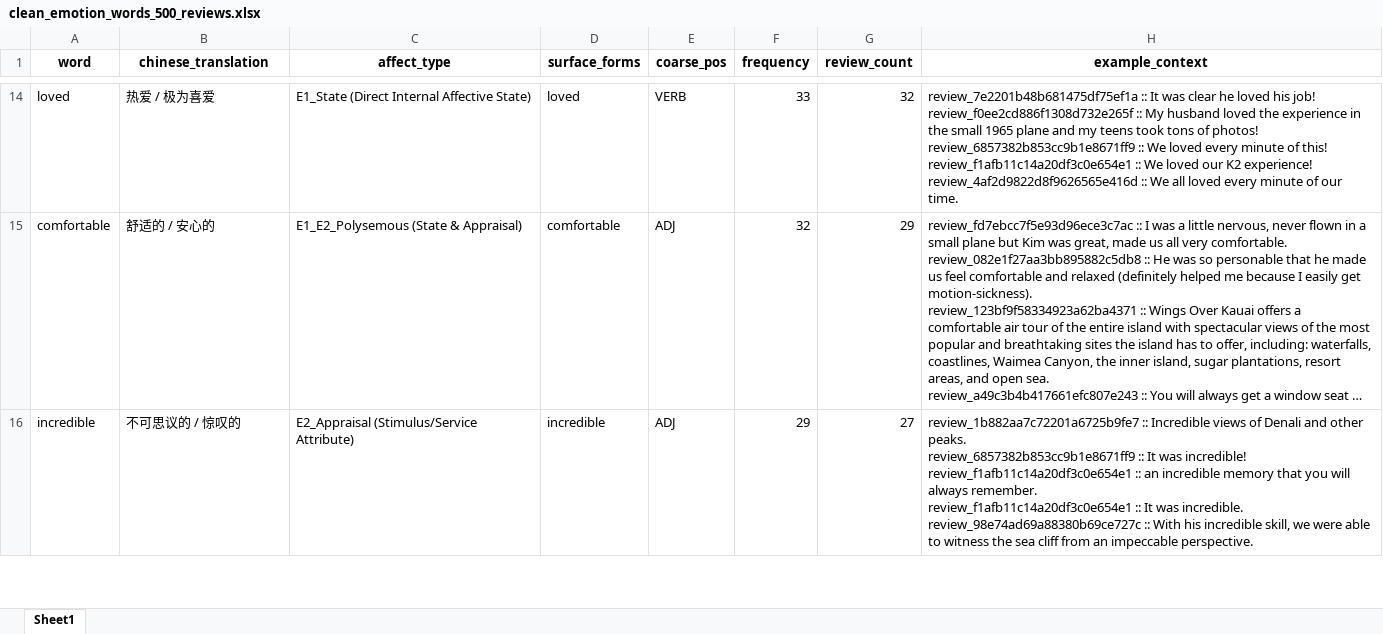
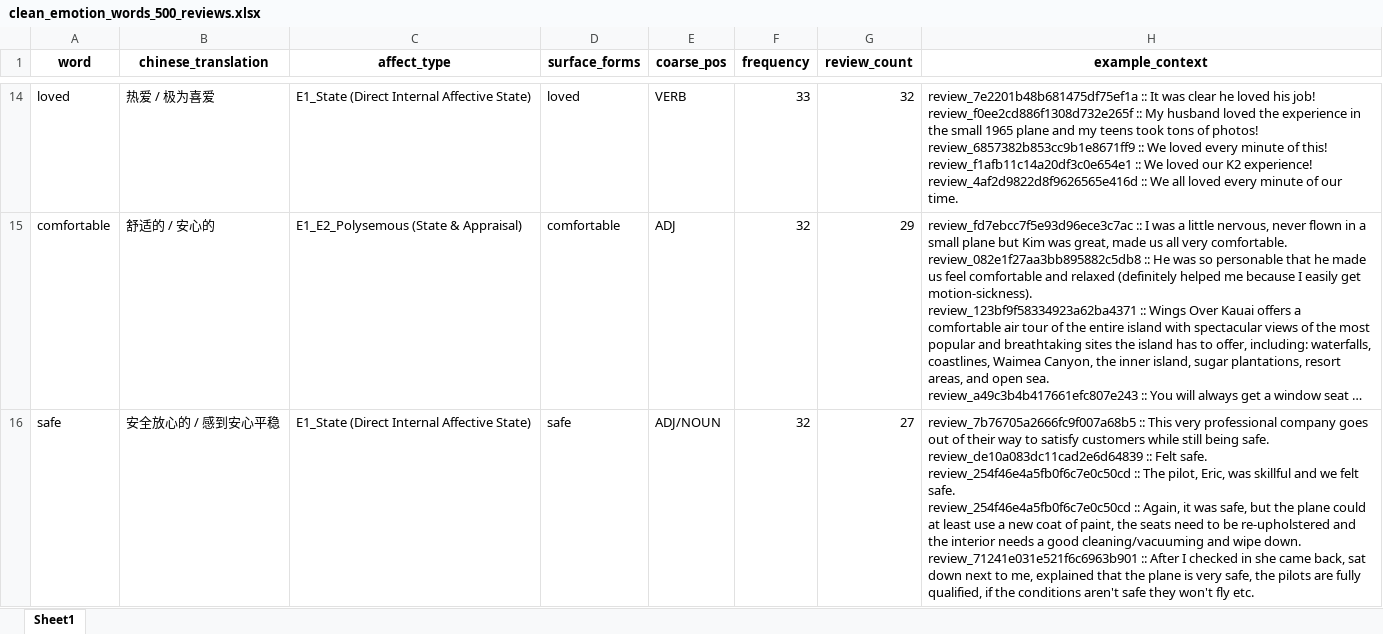
Before and after one commit to ypeng12/Low-Altitude, an Excel workbook: data/derived_outputs/clean_emotion_words_500_reviews.xlsx, sheet Sheet1, drawn as a sheet; only a part is shown, gaps mark what is left out; the shorter side is filled out with more unchanged rows; long unchanged cells end in …; values as stored, in another font and other column widths than the file's, no borders; ↵ is a line break in a cell; the diff covers the shown part only; the diff names each change by its address in the sheet, - before the commit and + after, or states it on an @@ line.

Commit message:
feat(ai): ensure safe and safety in stage 1 clean emotion codebook

```diff
--- a/data/derived_outputs/clean_emotion_words_500_reviews.xlsx (sheet Sheet1)
+++ b/data/derived_outputs/clean_emotion_words_500_reviews.xlsx (sheet Sheet1)
+row 16: safe | 安全放心的 / 感到安心平稳 | E1_State (Direct Internal Affective State) | safe | ADJ/NOUN | 32 | 27 | review_7b76705a2666fc9f007a68b5 :: This very professional company goes out of their way to satisfy customers while still being safe. ↵ review_de10a083dc11cad2e6d64839 :: Felt safe. ↵ review_254f46e4a5fb0f6c7e0c50cd :: The pilot, Eric, was skillful and we felt safe. ↵ review_254f46e4a5fb0f6c7e0c50cd :: Again, it was safe, but the plane could at least use a new coat of paint, the seats need to be re-upholstered and the interior needs a good cleaning/vacuuming and wipe down. ↵ review_71241e031e521f6c6963b901 :: After I checked in she came back, sat down next to me, explained that the plane is very safe, the pilots are fully qualified, if the conditions aren't safe they won't fly etc.
```
Also changed, not shown: 1 added row and 2 edited cells elsewhere in this sheet, data/derived_outputs/stage_discovery_500/clean_emotion_words_500_reviews.xlsx, 4 other files.
